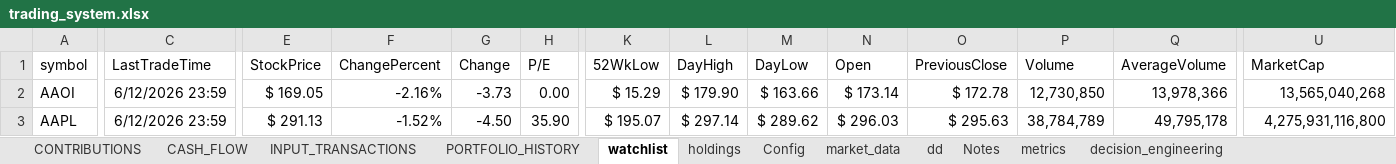
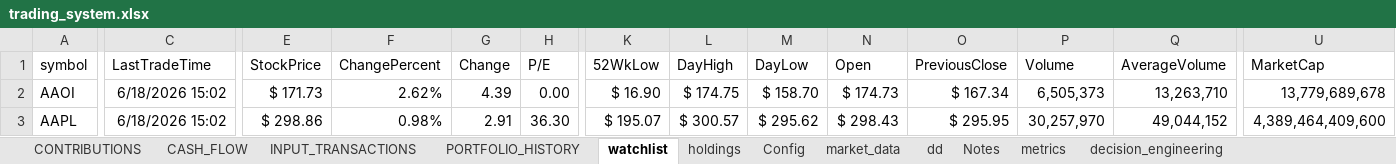
Before and after one commit to husainnatha/tradingsystem, an Excel workbook: dashboard/trading_system.xlsx, sheet watchlist, drawn as a sheet; only a part is shown, gaps mark what is left out; values as stored, in another font and other column widths than the file's, no borders; table styles not drawn; the diff covers the shown part only; the diff names each change by its address in the sheet, - before the commit and + after, or states it on an @@ line.

```diff
--- a/dashboard/trading_system.xlsx (sheet watchlist)
+++ b/dashboard/trading_system.xlsx (sheet watchlist)
-C2:C3 (LastTradeTime): 6/12/2026 23:59
+C2:C3 (LastTradeTime): 6/18/2026 15:02
-E2 (StockPrice): $ 169.05
+E2 (StockPrice): $ 171.73
-F2 (ChangePercent): -2.16%
+F2 (ChangePercent): 2.62%
-G2 (Change): -3.73
+G2 (Change): 4.39
-K2 (52WkLow): $ 15.29
+K2 (52WkLow): $ 16.90
-L2 (DayHigh): $ 179.90
+L2 (DayHigh): $ 174.75
-M2 (DayLow): $ 163.66
+M2 (DayLow): $ 158.70
-N2 (Open): $ 173.14
+N2 (Open): $ 174.73
-O2 (PreviousClose): $ 172.78
+O2 (PreviousClose): $ 167.34
-P2 (Volume): 12,730,850
+P2 (Volume): 6,505,373
-Q2 (AverageVolume): 13,978,366
+Q2 (AverageVolume): 13,263,710
-U2 (MarketCap): 13,565,040,268
+U2 (MarketCap): 13,779,689,678
-E3 (StockPrice): $ 291.13
+E3 (StockPrice): $ 298.86
-F3 (ChangePercent): -1.52%
+F3 (ChangePercent): 0.98%
-G3 (Change): -4.50
+G3 (Change): 2.91
-H3 (P/E): 35.90
+H3 (P/E): 36.30
-L3 (DayHigh): $ 297.14
+L3 (DayHigh): $ 300.57
-M3 (DayLow): $ 289.62
+M3 (DayLow): $ 295.62
-N3 (Open): $ 296.03
+N3 (Open): $ 298.43
-O3 (PreviousClose): $ 295.63
+O3 (PreviousClose): $ 295.95
-P3 (Volume): 38,784,789
+P3 (Volume): 30,257,970
-Q3 (AverageVolume): 49,795,178
+Q3 (AverageVolume): 49,044,152
-U3 (MarketCap): 4,275,931,116,800
+U3 (MarketCap): 4,389,464,409,600
```
Also changed, not shown: 1158 edited cells and cell formats elsewhere in this sheet, sheet holdings, sheet INPUT_TRANSACTIONS, formulas that keep their value, hidden cells, 28 other files.
